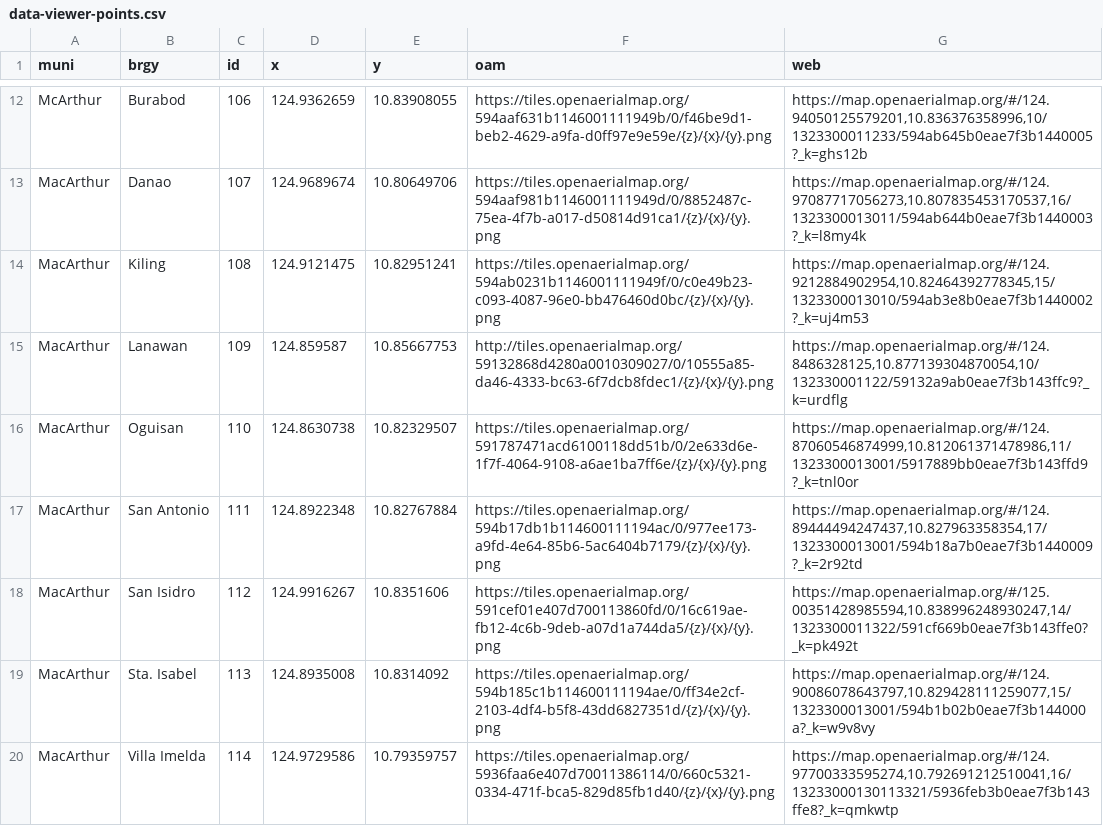
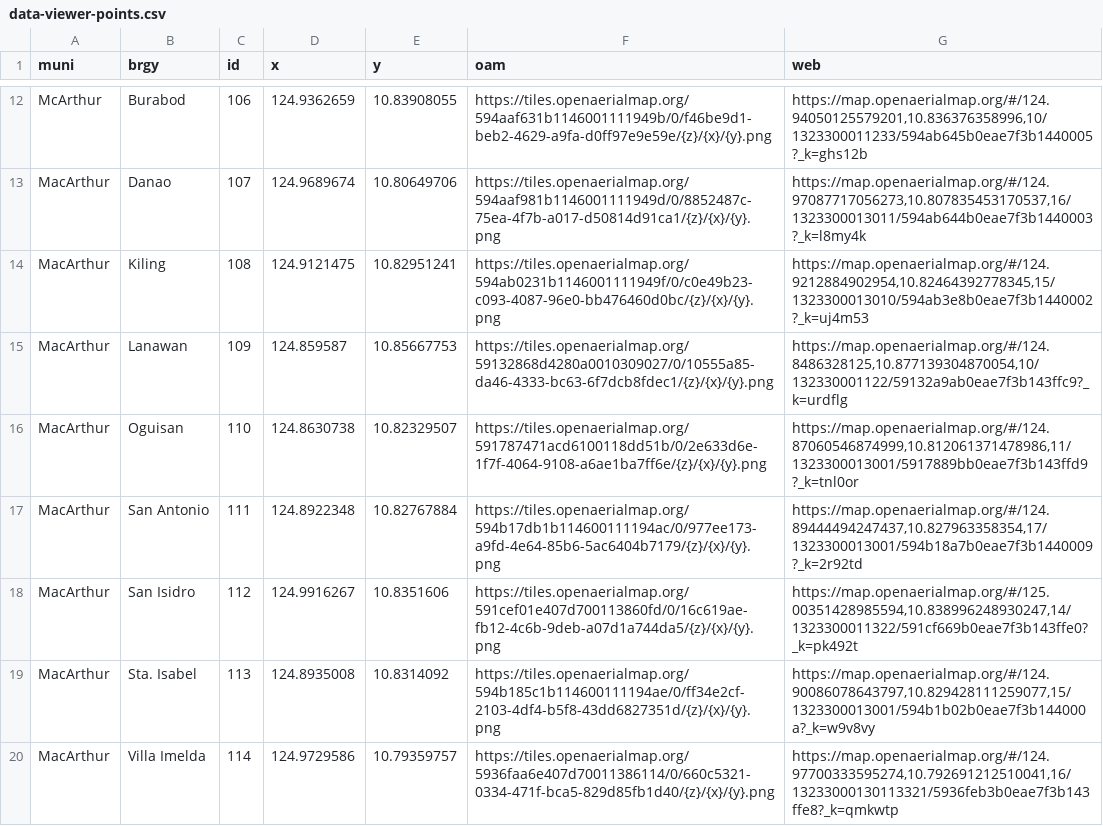
Before and after one commit to AmericanRedCross/ttl-viz, a CSV file: public/data/data-viewer-points.csv, drawn as a sheet; only a part is shown, gaps mark what is left out.

```diff
--- a/public/data/data-viewer-points.csv
+++ b/public/data/data-viewer-points.csv
@@ -14,3 +14,3 @@ MacArthur,Danao,107,124.9689674,10.80649706,https://tiles.openaerialmap.org/594a
 MacArthur,Kiling,108,124.9121475,10.82951241,https://tiles.openaerialmap.org/594ab0231b1146001111949f/0/c0e49b23-c093-4087-96e0-bb476460d0bc/{z}/{x}/{y}.png,"https://map.openaerialmap.org/#/124.9212884902954,10.82464392778345,15/1323300013010/594ab3e8b0eae7f3b1440002?_k=uj4m53",
-MacArthur,Lanawan,109,124.859587,10.85667753,http://tiles.openaerialmap.org/59132868d4280a0010309027/0/10555a85-da46-4333-bc63-6f7dcb8fdec1/{z}/{x}/{y}.png,"https://map.openaerialmap.org/#/124.8486328125,10.877139304870054,10/132330001122/59132a9ab0eae7f3b143ffc9?_k=urdflg",
+MacArthur,Lanawan,109,124.859587,10.85667753,https://tiles.openaerialmap.org/59132868d4280a0010309027/0/10555a85-da46-4333-bc63-6f7dcb8fdec1/{z}/{x}/{y}.png,"https://map.openaerialmap.org/#/124.8486328125,10.877139304870054,10/132330001122/59132a9ab0eae7f3b143ffc9?_k=urdflg",
 MacArthur,Oguisan,110,124.8630738,10.82329507,https://tiles.openaerialmap.org/591787471acd6100118dd51b/0/2e633d6e-1f7f-4064-9108-a6ae1ba7ff6e/{z}/{x}/{y}.png,"https://map.openaerialmap.org/#/124.87060546874999,10.812061371478986,11/1323300013001/5917889bb0eae7f3b143ffd9?_k=tnl0or",
```
Also changed, not shown: 6 other files.
